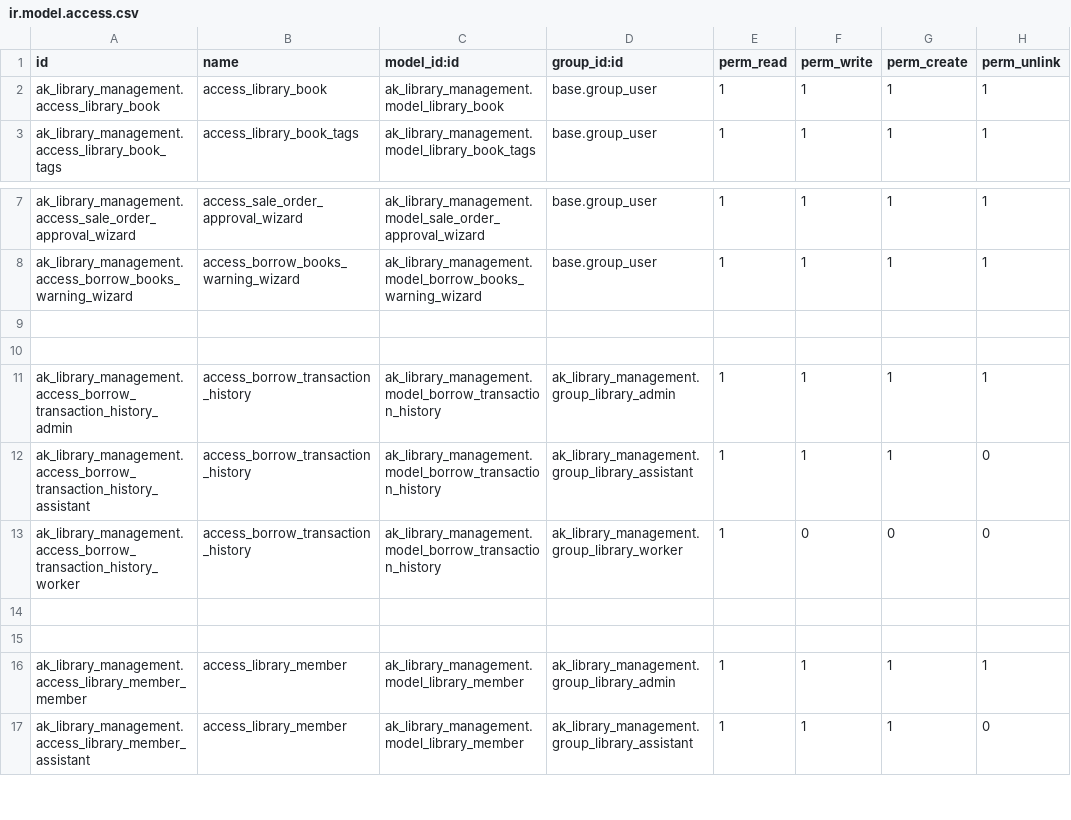
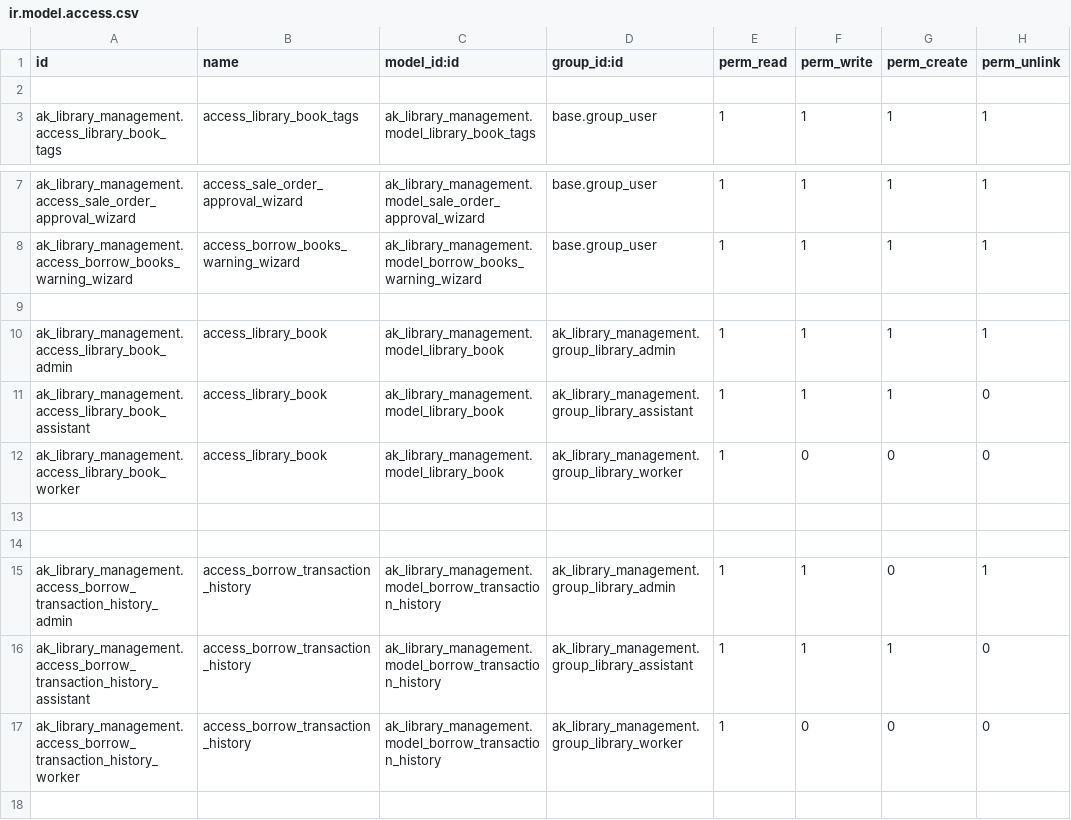
Before and after one commit to ai-pratham-shah/OdooTask_Pratham, a CSV file: ak_library_management/security/ir.model.access.csv, drawn as a sheet; only a part is shown, gaps mark what is left out; the shorter side is filled out with more unchanged rows.

Commit message:
[ADD]|Groups, Access rights Record Rules Assignment

```diff
--- a/ak_library_management/security/ir.model.access.csv
+++ b/ak_library_management/security/ir.model.access.csv
@@ -1,3 +1,3 @@
 id,name,model_id:id,group_id:id,perm_read,perm_write,perm_create,perm_unlink
-ak_library_management.access_library_book,access_library_book,ak_library_management.model_library_book,base.group_user,1,1,1,1
+
 ak_library_management.access_library_book_tags,access_library_book_tags,ak_library_management.model_library_book_tags,base.group_user,1,1,1,1
@@ -9,4 +9,8 @@ ak_library_management.access_borrow_books_warning_wizard,access_borrow_books_war
 
+ak_library_management.access_library_book_admin,access_library_book,ak_library_management.model_library_book,ak_library_management.group_library_admin,1,1,1,1
+ak_library_management.access_library_book_assistant,access_library_book,ak_library_management.model_library_book,ak_library_management.group_library_assistant,1,1,1,0
+ak_library_management.access_library_book_worker,access_library_book,ak_library_management.model_library_book,ak_library_management.group_library_worker,1,0,0,0
 
-ak_library_management.access_borrow_transaction_history_admin,access_borrow_transaction_history,ak_library_management.model_borrow_transaction_history,ak_library_management.group_library_admin,1,1,1,1
+
+ak_library_management.access_borrow_transaction_history_admin,access_borrow_transaction_history,ak_library_management.model_borrow_transaction_history,ak_library_management.group_library_admin,1,1,0,1
 ak_library_management.access_borrow_transaction_history_assistant,access_borrow_transaction_history,ak_library_management.model_borrow_transaction_history,ak_library_management.group_library_assistant,1,1,1,0
```
Also changed, not shown: 5 other files.
